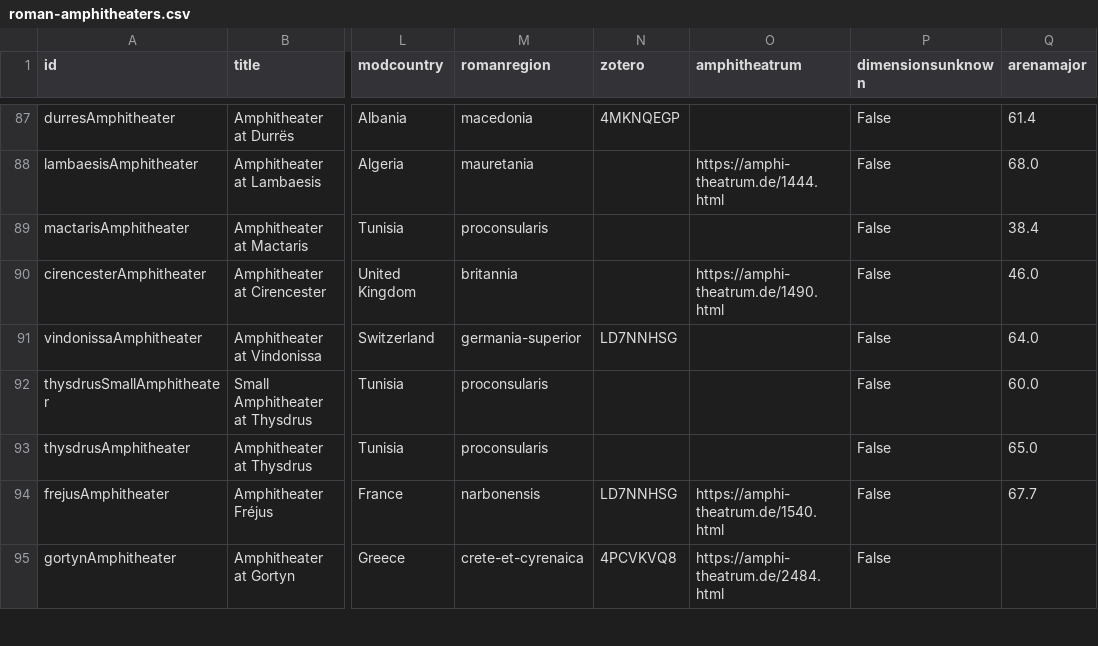
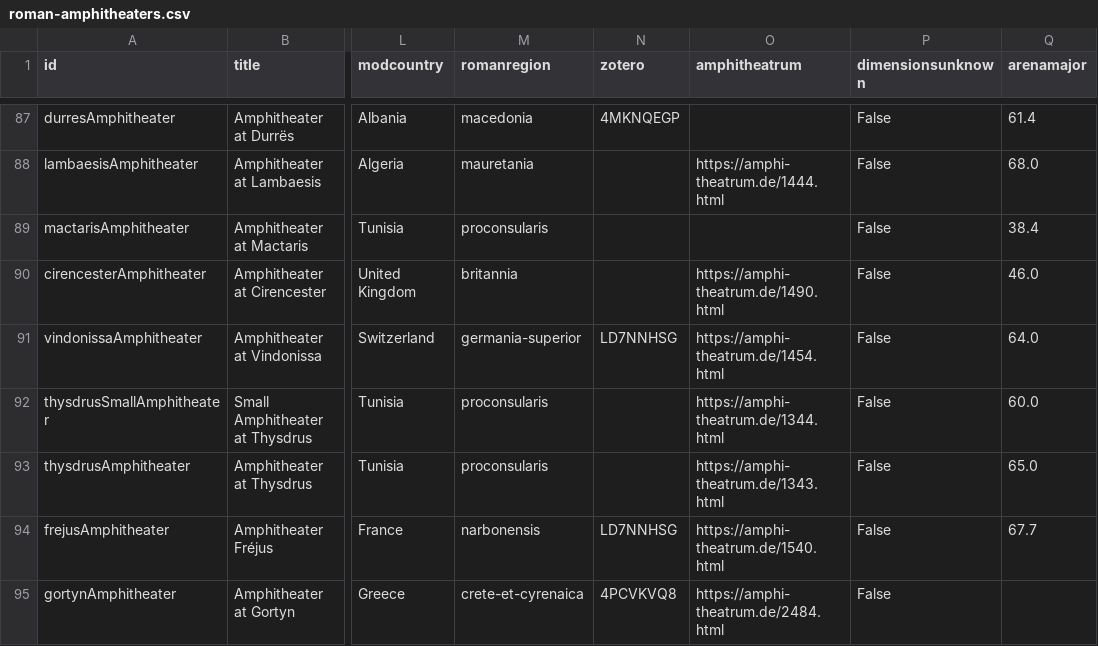
Before and after one commit to roman-amphitheaters/roman-amphitheaters, a CSV file: roman-amphitheaters.csv, drawn as a sheet; only a part is shown, gaps mark what is left out; the diff covers the shown part only; the diff names each change by its address in the sheet, - before the commit and + after, or states it on an @@ line.

Commit message:
link entry

```diff
--- a/roman-amphitheaters.csv
+++ b/roman-amphitheaters.csv
-O91 (amphitheatrum): (empty)
+O91 (amphitheatrum): https://amphi-theatrum.de/1454.html
-O92 (amphitheatrum): (empty)
+O92 (amphitheatrum): https://amphi-theatrum.de/1344.html
-O93 (amphitheatrum): (empty)
+O93 (amphitheatrum): https://amphi-theatrum.de/1343.html
```
Also changed, not shown: 9 edited cells elsewhere in this file, 3 other files.
